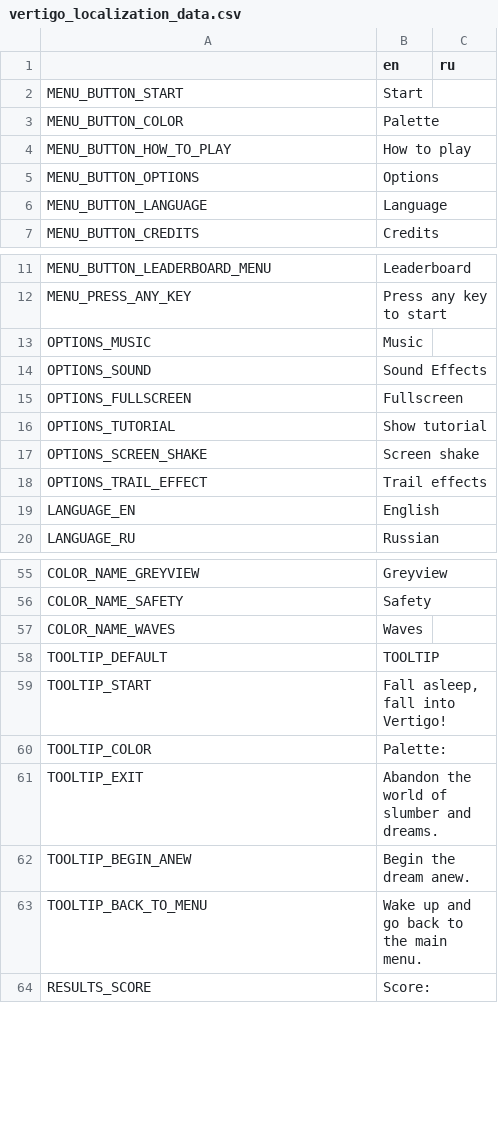
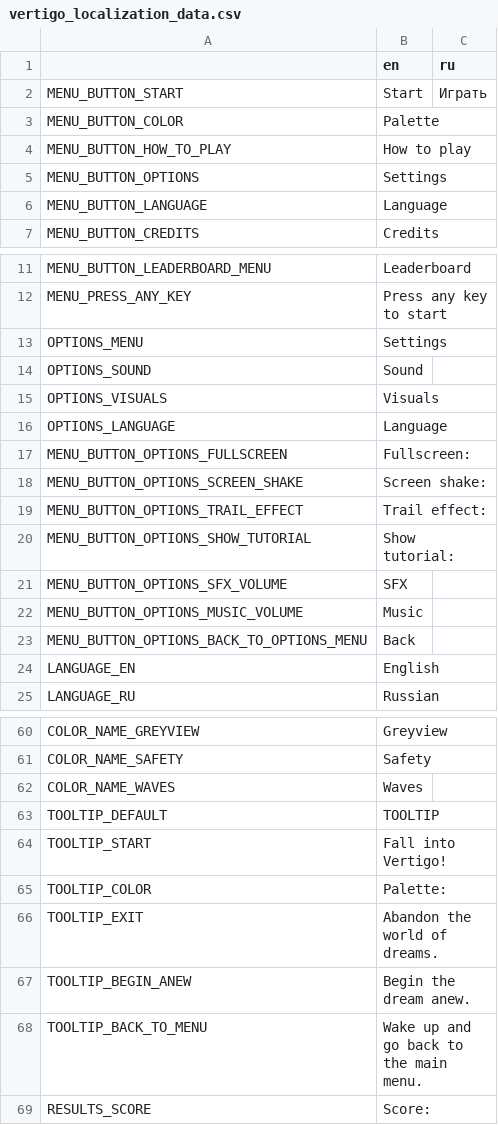
Before and after one commit to Aeterasu/Vertigo, a CSV file: assets/localization/vertigo_localization_data.csv, drawn as a sheet; only a part is shown, gaps mark what is left out.

Commit message:
Visual settings

```diff
--- a/assets/localization/vertigo_localization_data.csv
+++ b/assets/localization/vertigo_localization_data.csv
@@ -1,6 +1,6 @@
 ,en,ru
-MENU_BUTTON_START,Start,
+MENU_BUTTON_START,Start,Играть
 MENU_BUTTON_COLOR,Palette,
 MENU_BUTTON_HOW_TO_PLAY,How to play,
-MENU_BUTTON_OPTIONS,Options,
+MENU_BUTTON_OPTIONS,Settings,
 MENU_BUTTON_LANGUAGE,Language,
@@ -12,8 +12,13 @@ MENU_BUTTON_LEADERBOARD_MENU,Leaderboard,
 MENU_PRESS_ANY_KEY,Press any key to start,
-OPTIONS_MUSIC,Music,
-OPTIONS_SOUND,Sound Effects,
-OPTIONS_FULLSCREEN,Fullscreen,
-OPTIONS_TUTORIAL,Show tutorial,
-OPTIONS_SCREEN_SHAKE,Screen shake,
-OPTIONS_TRAIL_EFFECT,Trail effects,
+OPTIONS_MENU,Settings,
+OPTIONS_SOUND,Sound,
+OPTIONS_VISUALS,Visuals,
+OPTIONS_LANGUAGE,Language,
+MENU_BUTTON_OPTIONS_FULLSCREEN,Fullscreen:,
+MENU_BUTTON_OPTIONS_SCREEN_SHAKE,Screen shake:,
+MENU_BUTTON_OPTIONS_TRAIL_EFFECT,Trail effect:,
+MENU_BUTTON_OPTIONS_SHOW_TUTORIAL,Show tutorial:,
+MENU_BUTTON_OPTIONS_SFX_VOLUME,SFX,
+MENU_BUTTON_OPTIONS_MUSIC_VOLUME,Music,
+MENU_BUTTON_OPTIONS_BACK_TO_OPTIONS_MENU,Back,
 LANGUAGE_EN,English,
@@ -58,5 +63,5 @@ COLOR_NAME_WAVES,Waves,
 TOOLTIP_DEFAULT,TOOLTIP,
-TOOLTIP_START,"Fall asleep, fall into Vertigo!",
+TOOLTIP_START,Fall into Vertigo!,
 TOOLTIP_COLOR,Palette:,
-TOOLTIP_EXIT,Abandon the world of slumber and dreams.,
+TOOLTIP_EXIT,Abandon the world of dreams.,
 TOOLTIP_BEGIN_ANEW,Begin the dream anew.,
```
Also changed, not shown: 29 other files.
